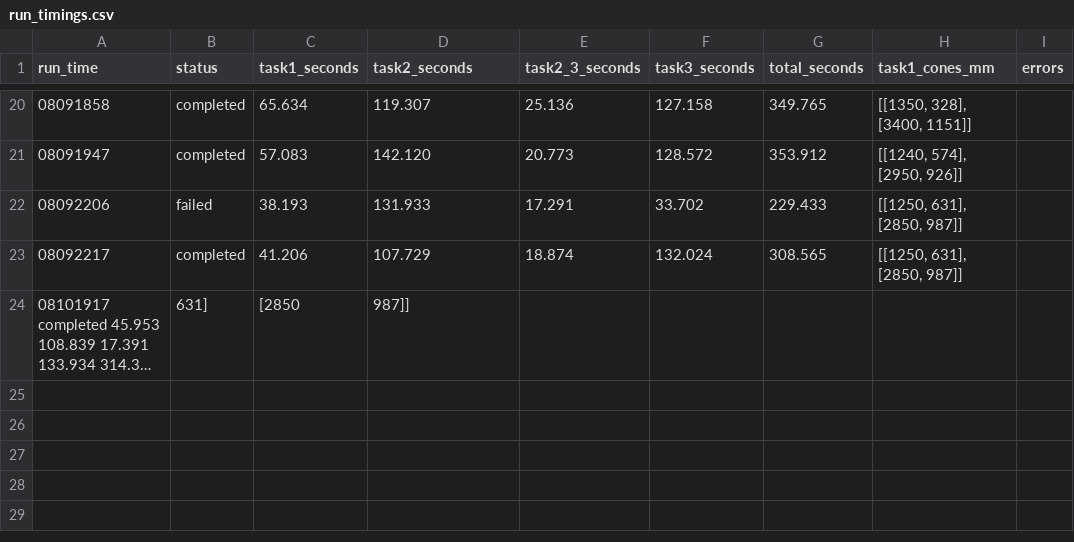
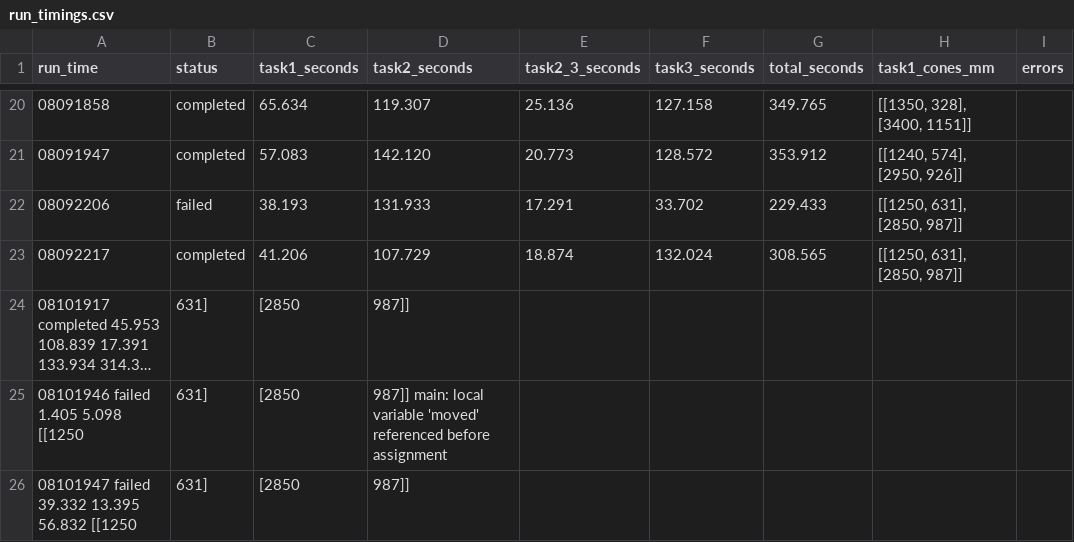
Before and after one commit to SSQaaa/Robodog_2026, a CSV file: logs/run_timings.csv, drawn as a sheet; only a part is shown, gaps mark what is left out; long unchanged cells end in …; the diff names each change by its address in the sheet, - before the commit and + after, or states it on an @@ line.

Commit message:
调试task1
Added new entries for failed runs with details.

```diff
--- a/logs/run_timings.csv
+++ b/logs/run_timings.csv
+row 25: 08101946 failed 1.405 5.098 [[1250 | 631] | [2850 | 987]] main: local variable 'moved' referenced before assignment
+row 26: 08101947 failed 39.332 13.395 56.832 [[1250 | 631] | [2850 | 987]]
```
